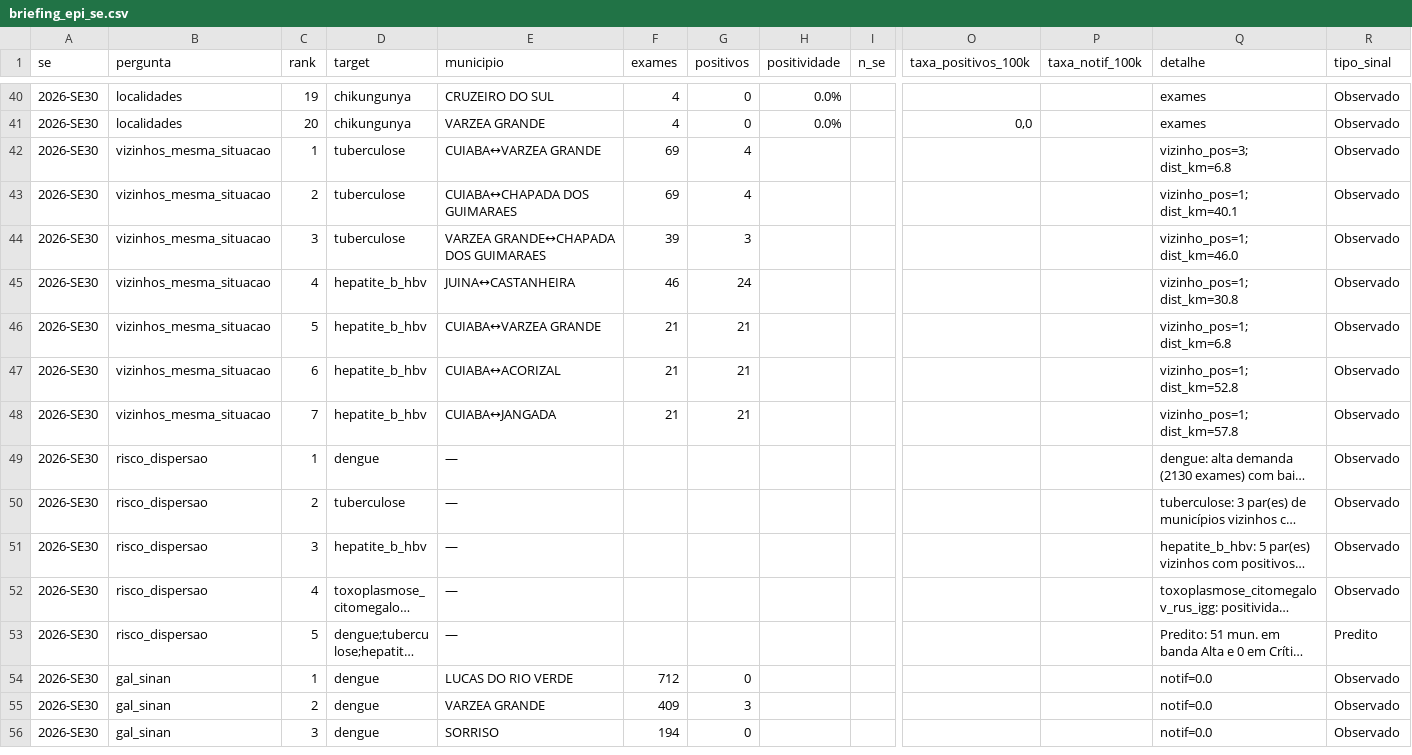
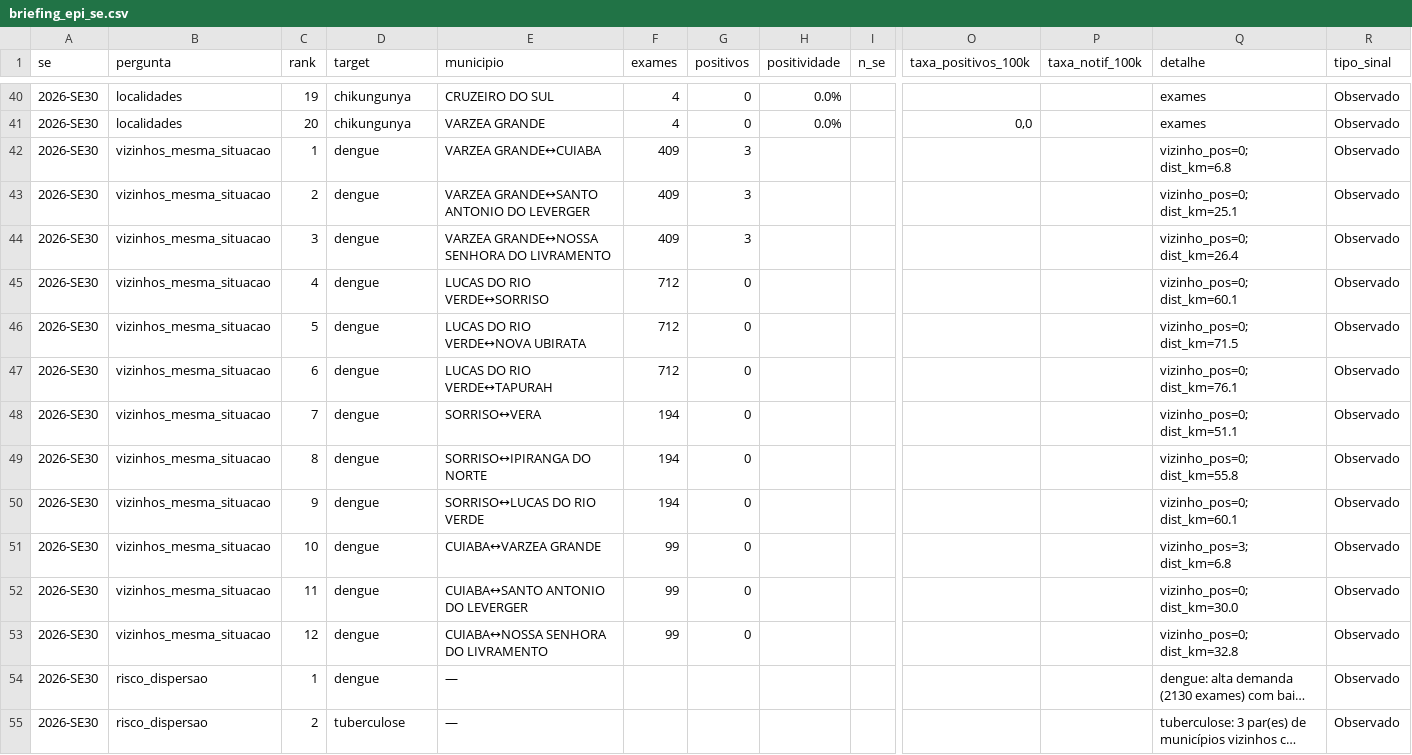
Before and after one commit to menandesneto51/LACEN-MT, a CSV file: saida_pipeline/briefing_epi_se.csv, drawn as a sheet; only a part is shown, gaps mark what is left out; the shorter side is filled out with more unchanged rows; long unchanged cells end in …; rows hold the shown columns only; the diff names each change by its address in the sheet, - before the commit and + after, or states it on an @@ line.

```diff
--- a/saida_pipeline/briefing_epi_se.csv
+++ b/saida_pipeline/briefing_epi_se.csv
-D42:D44 (target): tuberculose
+D42:D44 (target): dengue
-E42 (municipio): CUIABA↔VARZEA GRANDE
+E42 (municipio): VARZEA GRANDE↔CUIABA
-F42:F43 (exames): 69
+F42:F43 (exames): 409
-G42:G43 (positivos): 4
+G42:G43 (positivos): 3
-Q42 (detalhe): vizinho_pos=3; dist_km=6.8
+Q42 (detalhe): vizinho_pos=0; dist_km=6.8
-E43 (municipio): CUIABA↔CHAPADA DOS GUIMARAES
+E43 (municipio): VARZEA GRANDE↔SANTO ANTONIO DO LEVERGER
-Q43 (detalhe): vizinho_pos=1; dist_km=40.1
+Q43 (detalhe): vizinho_pos=0; dist_km=25.1
-E44 (municipio): VARZEA GRANDE↔CHAPADA DOS GUIMARAES
+E44 (municipio): VARZEA GRANDE↔NOSSA SENHORA DO LIVRAMENTO
-F44 (exames): 39
+F44 (exames): 409
-Q44 (detalhe): vizinho_pos=1; dist_km=46.0
+Q44 (detalhe): vizinho_pos=0; dist_km=26.4
-D45:D48 (target): hepatite_b_hbv
+D45:D48 (target): dengue
-E45 (municipio): JUINA↔CASTANHEIRA
+E45 (municipio): LUCAS DO RIO VERDE↔SORRISO
-F45 (exames): 46
+F45 (exames): 712
-G45 (positivos): 24
+G45 (positivos): 0
-Q45 (detalhe): vizinho_pos=1; dist_km=30.8
+Q45 (detalhe): vizinho_pos=0; dist_km=60.1
-E46 (municipio): CUIABA↔VARZEA GRANDE
+E46 (municipio): LUCAS DO RIO VERDE↔NOVA UBIRATA
-F46:F47 (exames): 21
+F46:F47 (exames): 712
-G46:G48 (positivos): 21
+G46:G48 (positivos): 0
-Q46 (detalhe): vizinho_pos=1; dist_km=6.8
+Q46 (detalhe): vizinho_pos=0; dist_km=71.5
-E47 (municipio): CUIABA↔ACORIZAL
+E47 (municipio): LUCAS DO RIO VERDE↔TAPURAH
-Q47 (detalhe): vizinho_pos=1; dist_km=52.8
+Q47 (detalhe): vizinho_pos=0; dist_km=76.1
-E48 (municipio): CUIABA↔JANGADA
+E48 (municipio): SORRISO↔VERA
-F48 (exames): 21
+F48 (exames): 194
-Q48 (detalhe): vizinho_pos=1; dist_km=57.8
+Q48 (detalhe): vizinho_pos=0; dist_km=51.1
+row 49: 2026-SE30 | vizinhos_mesma_situacao | 8 | dengue | SORRISO↔IPIRANGA DO NORTE | 194 | 0 |  |  |  |  | vizinho_pos=0; dist_km=55.8 | Observado
+row 50: 2026-SE30 | vizinhos_mesma_situacao | 9 | dengue | SORRISO↔LUCAS DO RIO VERDE | 194 | 0 |  |  |  |  | vizinho_pos=0; dist_km=60.1 | Observado
+row 51: 2026-SE30 | vizinhos_mesma_situacao | 10 | dengue | CUIABA↔VARZEA GRANDE | 99 | 0 |  |  |  |  | vizinho_pos=3; dist_km=6.8 | Observado
+row 52: 2026-SE30 | vizinhos_mesma_situacao | 11 | dengue | CUIABA↔SANTO ANTONIO DO LEVERGER | 99 | 0 |  |  |  |  | vizinho_pos=0; dist_km=30.0 | Observado
+row 53: 2026-SE30 | vizinhos_mesma_situacao | 12 | dengue | CUIABA↔NOSSA SENHORA DO LIVRAMENTO | 99 | 0 |  |  |  |  | vizinho_pos=0; dist_km=32.8 | Observado
```
Also changed, not shown: saida_pipeline/briefing_cruzamento_bases.csv, saida_pipeline/briefing_cruzamento_sih_sia.csv, 36 other files.
